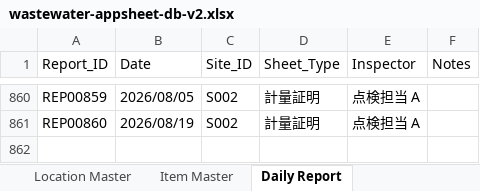
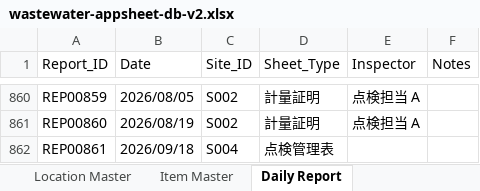
Before and after one commit to f-ebe-lgtm/kbl-wastewater-app, an Excel workbook: wastewater-appsheet-db-v2.xlsx, sheet Daily Report, drawn as a sheet; only a part is shown, gaps mark what is left out; values as stored, in another font and other column widths than the file's, no borders; the diff names each change by its address in the sheet, - before the commit and + after, or states it on an @@ line.

Commit message:
Auto-update: 2026/09/18 原水

```diff
--- a/wastewater-appsheet-db-v2.xlsx (sheet Daily Report)
+++ b/wastewater-appsheet-db-v2.xlsx (sheet Daily Report)
+row 862: REP00861 | 2026/09/18 | S004 | 点検管理表
```
Also changed, not shown: sheet Inspection Records.
